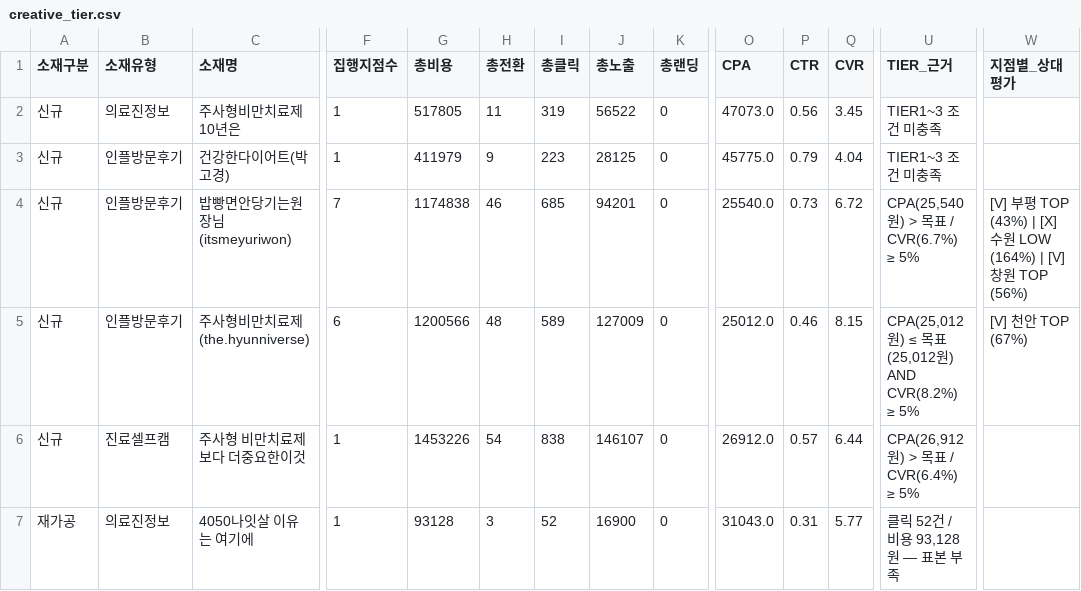
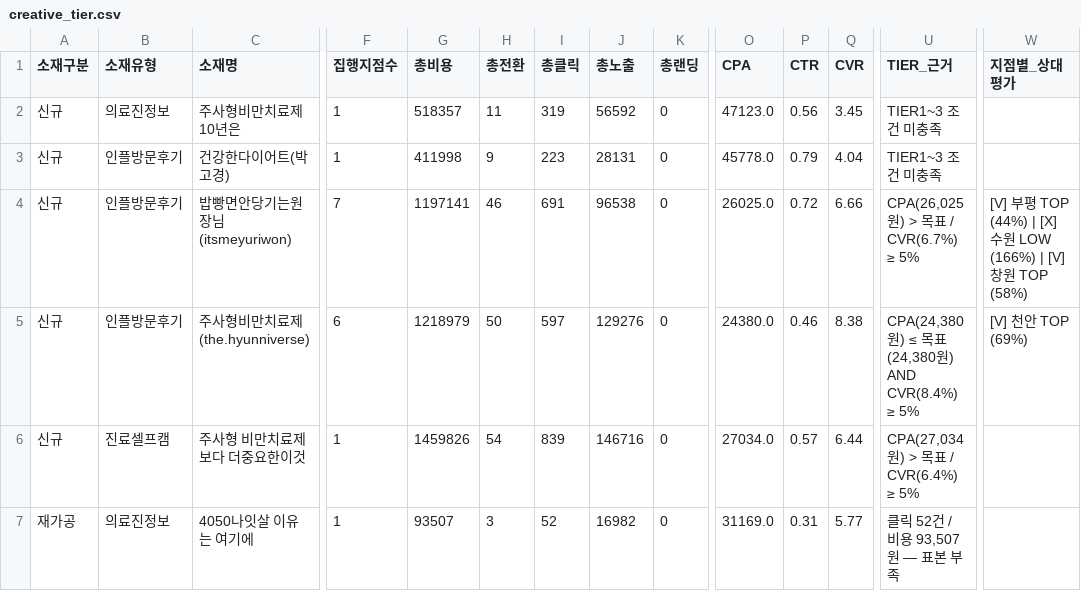
Before and after one commit to seokcess-kk/report-automation, a CSV file: output/data/20260421/creative_tier.csv, drawn as a sheet; only a part is shown, gaps mark what is left out; the diff covers the shown part only; the diff names each change by its address in the sheet, - before the commit and + after, or states it on an @@ line.

```diff
--- a/output/data/20260421/creative_tier.csv
+++ b/output/data/20260421/creative_tier.csv
-G2 (총비용): 517805
+G2 (총비용): 518357
-J2 (총노출): 56522
+J2 (총노출): 56592
-O2 (CPA): 47073.0
+O2 (CPA): 47123.0
-G3 (총비용): 411979
+G3 (총비용): 411998
-J3 (총노출): 28125
+J3 (총노출): 28131
-O3 (CPA): 45775.0
+O3 (CPA): 45778.0
-G4 (총비용): 1174838
+G4 (총비용): 1197141
-I4 (총클릭): 685
+I4 (총클릭): 691
-J4 (총노출): 94201
+J4 (총노출): 96538
-O4 (CPA): 25540.0
+O4 (CPA): 26025.0
-P4 (CTR): 0.73
+P4 (CTR): 0.72
-Q4 (CVR): 6.72
+Q4 (CVR): 6.66
-U4 (TIER_근거): CPA(25,540원) > 목표 / CVR(6.7%) ≥ 5%
+U4 (TIER_근거): CPA(26,025원) > 목표 / CVR(6.7%) ≥ 5%
-W4 (지점별_상대평가): …TOP (43%) | [X] 수원 LOW (164%) | [V] 창원 TOP (56%)
+W4 (지점별_상대평가): …TOP (44%) | [X] 수원 LOW (166%) | [V] 창원 TOP (58%)
-G5 (총비용): 1200566
+G5 (총비용): 1218979
-H5 (총전환): 48
+H5 (총전환): 50
-I5 (총클릭): 589
+I5 (총클릭): 597
-J5 (총노출): 127009
+J5 (총노출): 129276
-O5 (CPA): 25012.0
+O5 (CPA): 24380.0
-Q5 (CVR): 8.15
+Q5 (CVR): 8.38
-U5 (TIER_근거): CPA(25,012원) ≤ 목표(25,012원) AND CVR(8.2%) ≥ 5%
+U5 (TIER_근거): CPA(24,380원) ≤ 목표(24,380원) AND CVR(8.4%) ≥ 5%
-W5 (지점별_상대평가): [V] 천안 TOP (67%)
+W5 (지점별_상대평가): [V] 천안 TOP (69%)
-G6 (총비용): 1453226
+G6 (총비용): 1459826
-I6 (총클릭): 838
+I6 (총클릭): 839
-J6 (총노출): 146107
+J6 (총노출): 146716
-O6 (CPA): 26912.0
+O6 (CPA): 27034.0
-U6 (TIER_근거): CPA(26,912원) > 목표 / CVR(6.4%) ≥ 5%
+U6 (TIER_근거): CPA(27,034원) > 목표 / CVR(6.4%) ≥ 5%
-G7 (총비용): 93128
+G7 (총비용): 93507
-J7 (총노출): 16900
+J7 (총노출): 16982
-O7 (CPA): 31043.0
+O7 (CPA): 31169.0
-U7 (TIER_근거): 클릭 52건 / 비용 93,128원 — 표본 부족
+U7 (TIER_근거): 클릭 52건 / 비용 93,507원 — 표본 부족
```
Also changed, not shown: 66 edited cells elsewhere in this file, output/data/20260421/hook_type_comparison.csv, output/data/20260421/hook_unmatched.csv, 11 other files.
